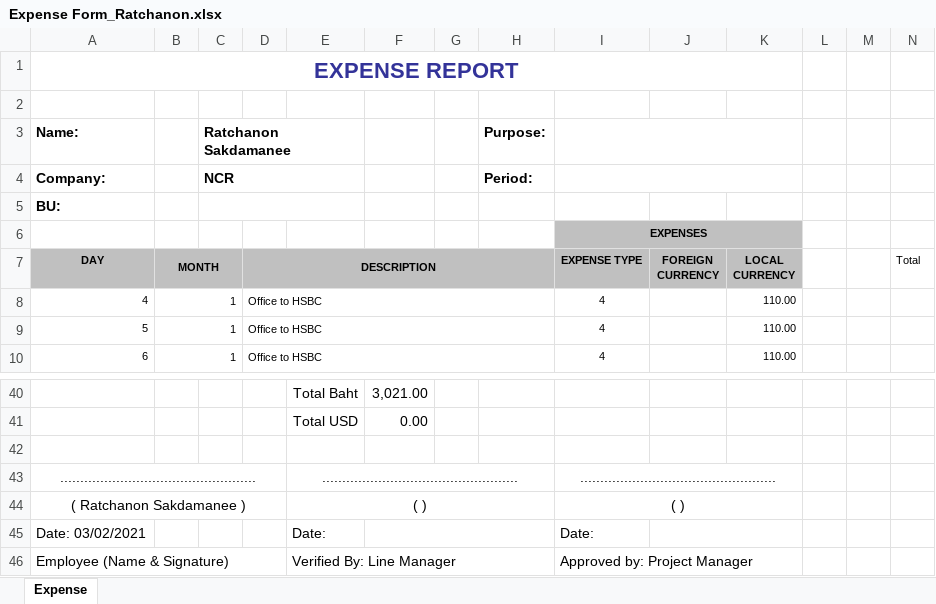
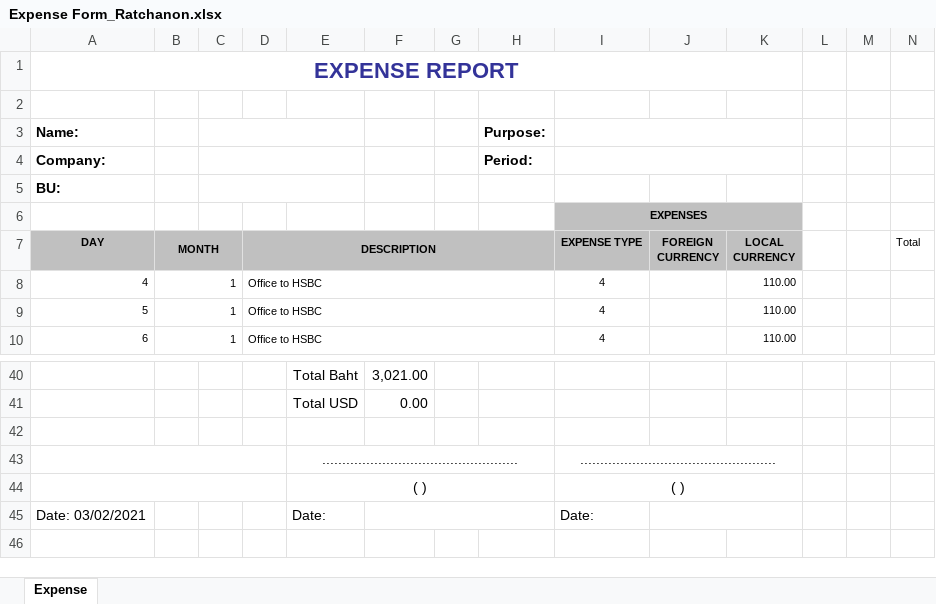
Before and after one commit to koala45601/PYTHON_Fix_Timesheet_excel, an Excel workbook: Expense Form_Ratchanon.xlsx, sheet Expense, drawn as a sheet; only a part is shown, gaps mark what is left out; values as stored, in another font and other column widths than the file's, no borders; charts and pictures not drawn; rows hold the shown columns only; the diff names each change by its address in the sheet, - before the commit and + after, or states it on an @@ line.

```diff
--- a/Expense Form_Ratchanon.xlsx (sheet Expense)
+++ b/Expense Form_Ratchanon.xlsx (sheet Expense)
-C3: Ratchanon Sakdamanee
+C3: (empty)
-C4: NCR
+C4: (empty)
-A43 (DAY): .................................................
+A43 (DAY): (empty)
-A44 (DAY): ( Ratchanon Sakdamanee )
+A44 (DAY): (empty)
-row 46: Employee (Name & Signature) |  |  |  | Verified By: Line Manager |  |  |  | Approved by: Project Manager
```
Also changed, not shown: charts or pictures, Ratchanon_TimeSheet.xlsx, Ratchanon_TimeSheet1.xlsx.
